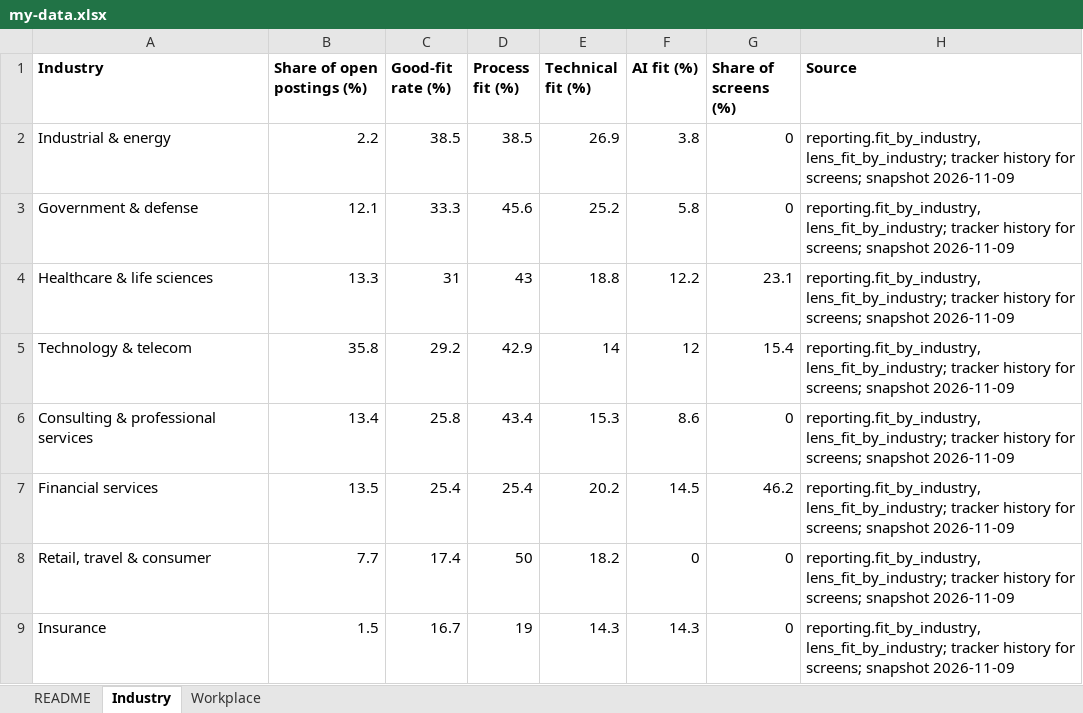
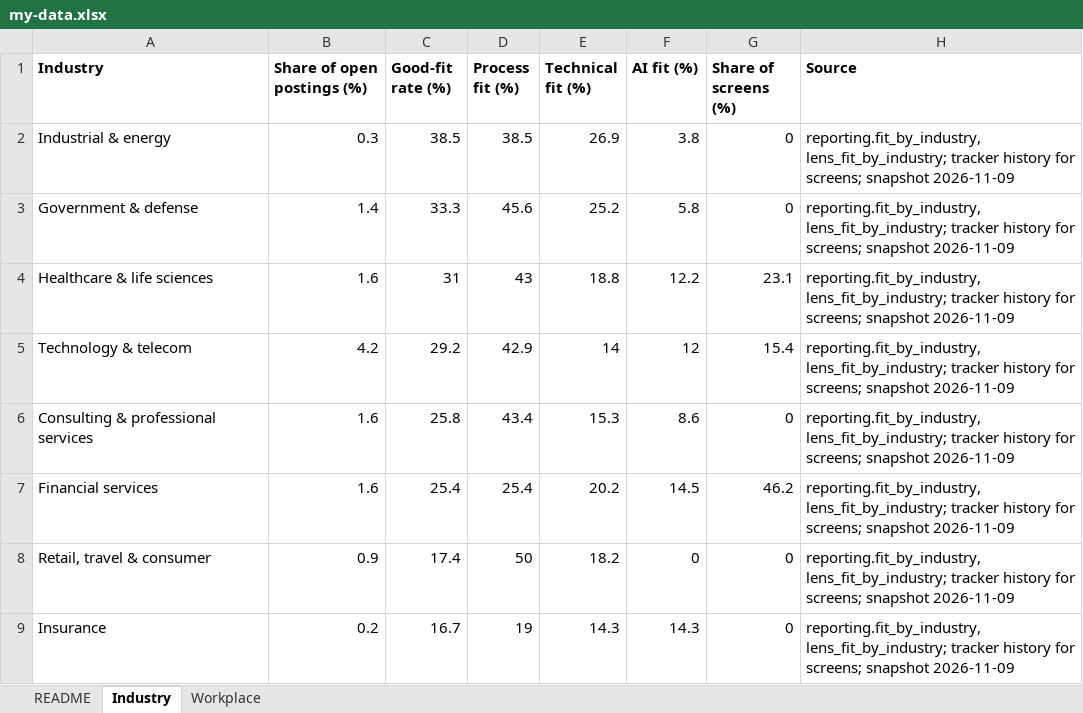
Before and after one commit to BensonJT/profile, an Excel workbook: my-data.xlsx, sheet Industry, drawn as a sheet; values as stored, in another font and other column widths than the file's, no borders; the diff names each change by its address in the sheet, - before the commit and + after, or states it on an @@ line.

```diff
--- a/my-data.xlsx (sheet Industry)
+++ b/my-data.xlsx (sheet Industry)
-B2 (Share of open postings (%)): 2.2
+B2 (Share of open postings (%)): 0.3
-B3 (Share of open postings (%)): 12.1
+B3 (Share of open postings (%)): 1.4
-B4 (Share of open postings (%)): 13.3
+B4 (Share of open postings (%)): 1.6
-B5 (Share of open postings (%)): 35.8
+B5 (Share of open postings (%)): 4.2
-B6 (Share of open postings (%)): 13.4
+B6 (Share of open postings (%)): 1.6
-B7 (Share of open postings (%)): 13.5
+B7 (Share of open postings (%)): 1.6
-B8 (Share of open postings (%)): 7.7
+B8 (Share of open postings (%)): 0.9
-B9 (Share of open postings (%)): 1.5
+B9 (Share of open postings (%)): 0.2
```
Also changed, not shown: sheet README, 2 other files.
